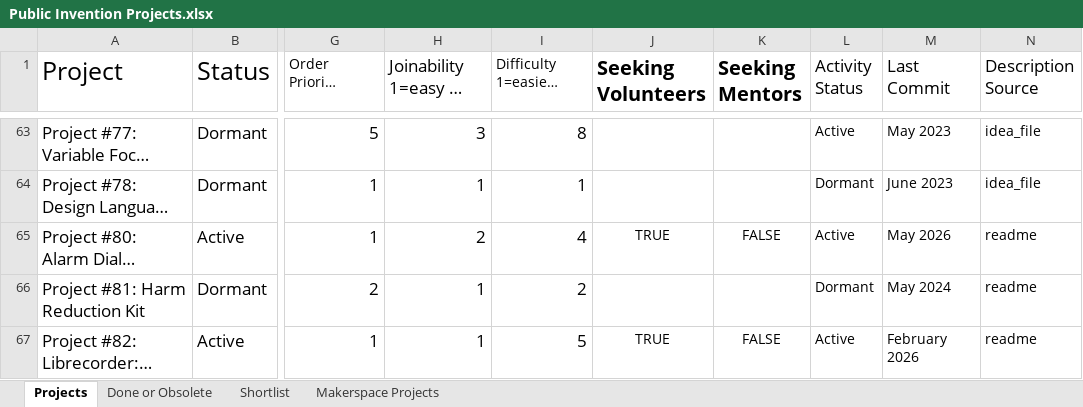
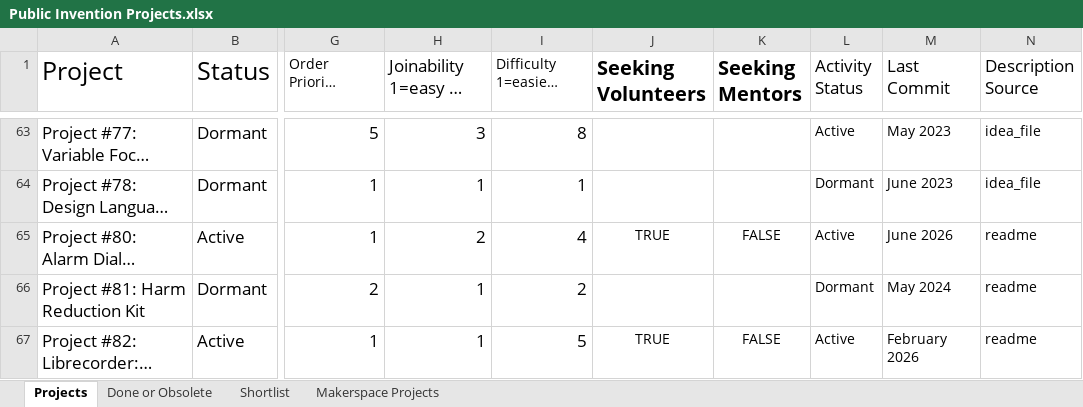
Before and after one commit to PubInv/Project-ChatBot, an Excel workbook: sources/Public Invention Projects.xlsx, sheet Projects, drawn as a sheet; only a part is shown, gaps mark what is left out; long unchanged cells end in …; values as stored, in another font and other column widths than the file's, no borders; charts and pictures not drawn; the diff names each change by its address in the sheet, - before the commit and + after, or states it on an @@ line.

```diff
--- a/sources/Public Invention Projects.xlsx (sheet Projects)
+++ b/sources/Public Invention Projects.xlsx (sheet Projects)
-M65 (Last Commit): May 2026
+M65 (Last Commit): June 2026
```
